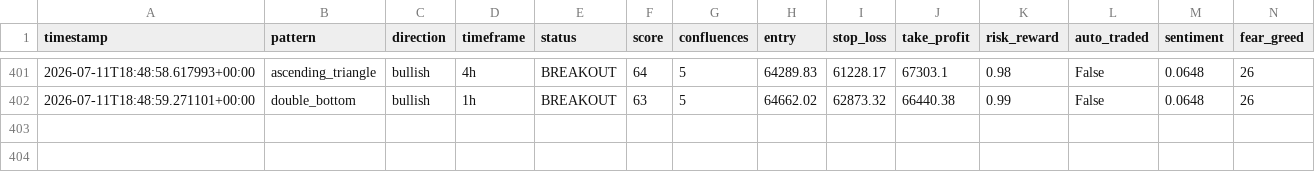
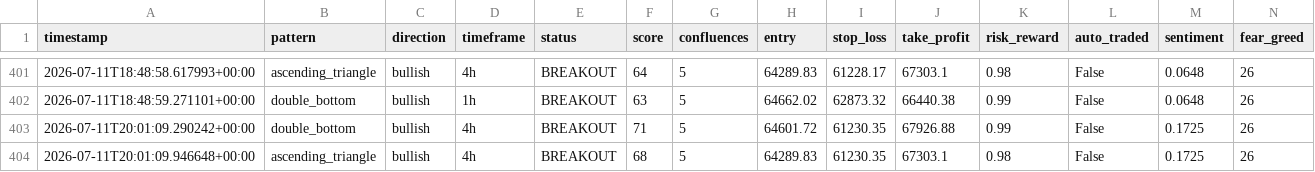
Before and after one commit to Bawaperera/nexus-trading, a CSV file: logs/signals_v2.csv, drawn as a sheet; only a part is shown, gaps mark what is left out.

```diff
--- a/logs/signals_v2.csv
+++ b/logs/signals_v2.csv
@@ -402 +402,3 @@ timestamp,pattern,direction,timeframe,status,score,confluences,entry,stop_loss,t
 2026-07-11T18:48:59.271101+00:00,double_bottom,bullish,1h,BREAKOUT,63,5,64662.02,62873.32,66440.38,0.99,False,0.0648,26
+2026-07-11T20:01:09.290242+00:00,double_bottom,bullish,4h,BREAKOUT,71,5,64601.72,61230.35,67926.88,0.99,False,0.1725,26
+2026-07-11T20:01:09.946648+00:00,ascending_triangle,bullish,4h,BREAKOUT,68,5,64289.83,61230.35,67303.1,0.98,False,0.1725,26
```
Also changed, not shown: 2 other files.
